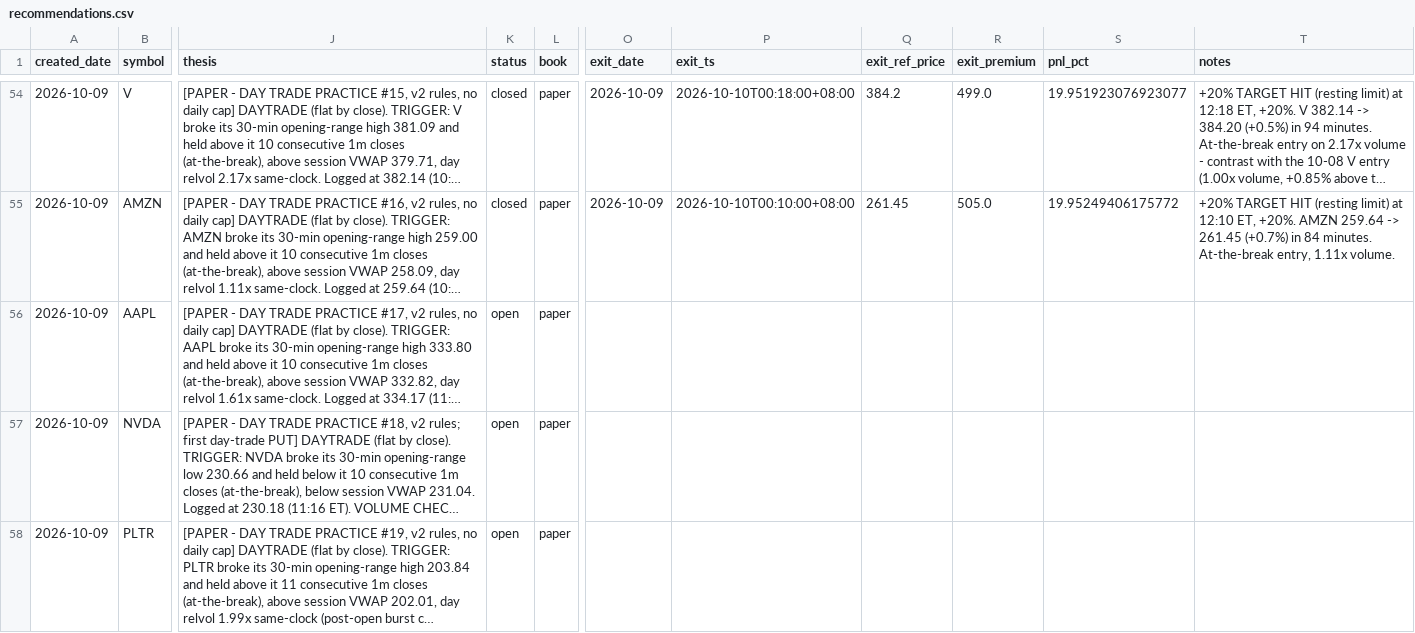
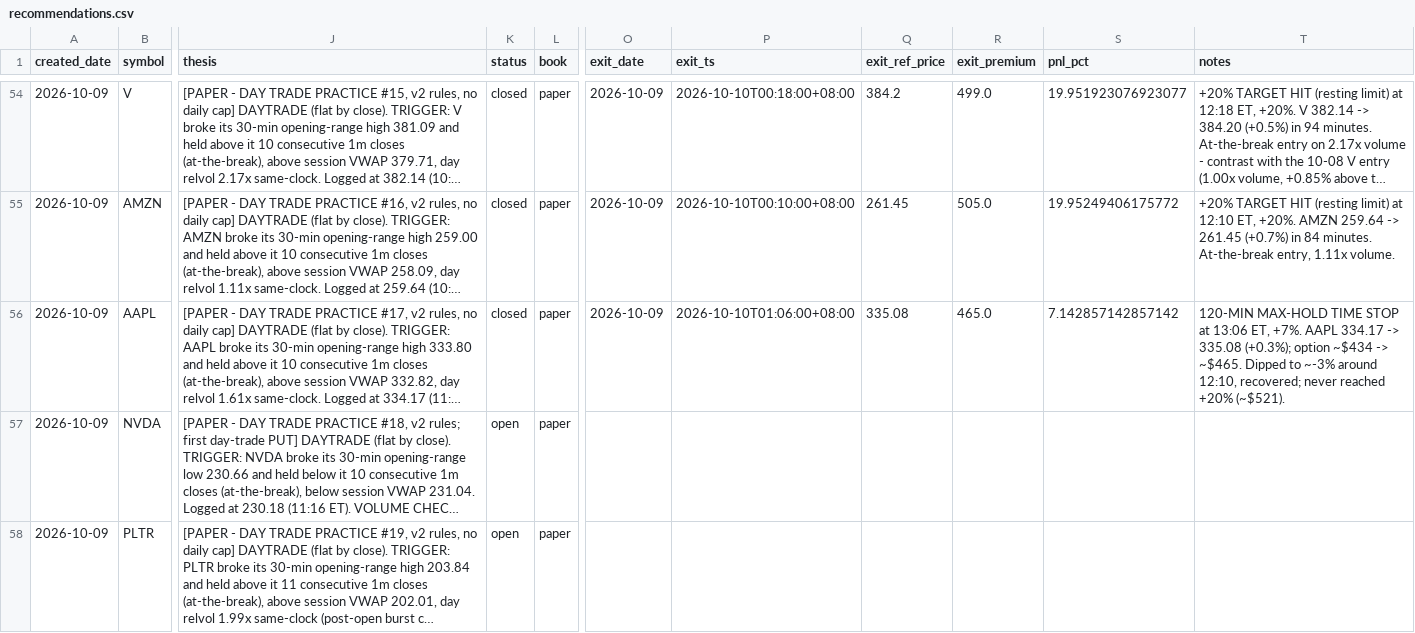
Before and after one commit to longansoju/options, a CSV file: data/recommendations.csv, drawn as a sheet; only a part is shown, gaps mark what is left out; long unchanged cells end in …; the diff names each change by its address in the sheet, - before the commit and + after, or states it on an @@ line.

```diff
--- a/data/recommendations.csv
+++ b/data/recommendations.csv
-K56 (status): open
+K56 (status): closed
-O56 (exit_date): (empty)
+O56 (exit_date): 2026-10-09
-P56 (exit_ts): (empty)
+P56 (exit_ts): 2026-10-10T01:06:00+08:00
-Q56 (exit_ref_price): (empty)
+Q56 (exit_ref_price): 335.08
-R56 (exit_premium): (empty)
+R56 (exit_premium): 465.0
-S56 (pnl_pct): (empty)
+S56 (pnl_pct): 7.142857142857142
-T56 (notes): (empty)
+T56 (notes): 120-MIN MAX-HOLD TIME STOP at 13:06 ET, +7%. AAPL 334.17 -> 335.08 (+0.3%); option ~$434 -> ~$465. Dipped to ~-3% around 12:10, recovered; never reached +20% (~$521).
```
